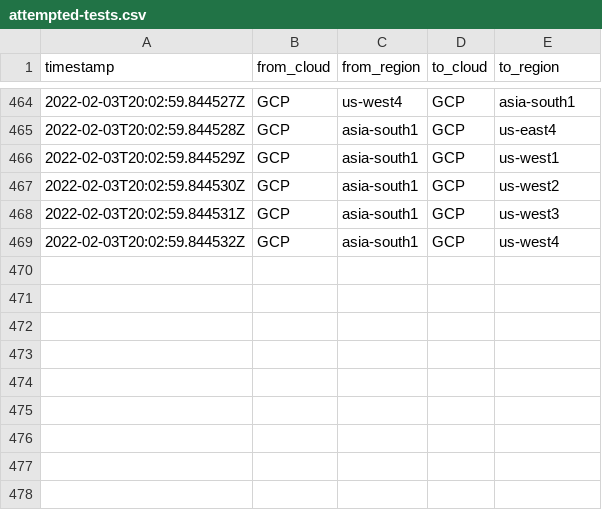
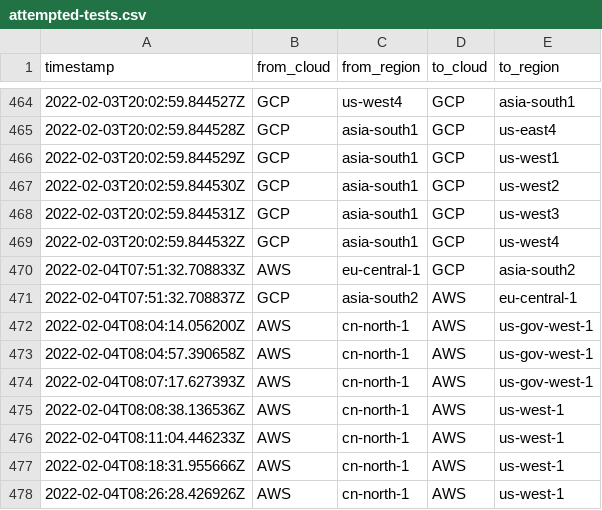
Before and after one commit to doitintl/intercloud-throughput, a CSV file: results_joshua/attempted-tests.csv, drawn as a sheet; only a part is shown, gaps mark what is left out; the diff names each change by its address in the sheet, - before the commit and + after, or states it on an @@ line.

```diff
--- a/results_joshua/attempted-tests.csv
+++ b/results_joshua/attempted-tests.csv
+row 470: 2022-02-04T07:51:32.708833Z | AWS | eu-central-1 | GCP | asia-south2
+row 471: 2022-02-04T07:51:32.708837Z | GCP | asia-south2 | AWS | eu-central-1
+row 472: 2022-02-04T08:04:14.056200Z | AWS | cn-north-1 | AWS | us-gov-west-1
+row 473: 2022-02-04T08:04:57.390658Z | AWS | cn-north-1 | AWS | us-gov-west-1
+row 474: 2022-02-04T08:07:17.627393Z | AWS | cn-north-1 | AWS | us-gov-west-1
+row 475: 2022-02-04T08:08:38.136536Z | AWS | cn-north-1 | AWS | us-west-1
+row 476: 2022-02-04T08:11:04.446233Z | AWS | cn-north-1 | AWS | us-west-1
+row 477: 2022-02-04T08:18:31.955666Z | AWS | cn-north-1 | AWS | us-west-1
+row 478: 2022-02-04T08:26:28.426926Z | AWS | cn-north-1 | AWS | us-west-1
```
Also changed, not shown: results_joshua/failed-tests.csv, results_joshua/tests-per-regionpair.csv, 13 other files.
